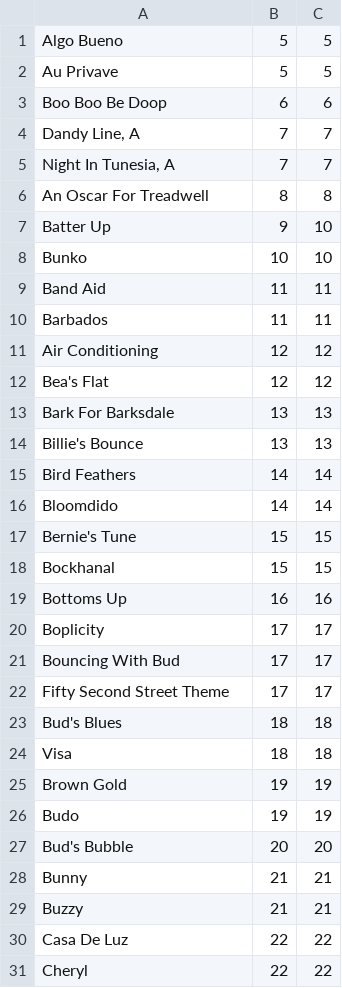
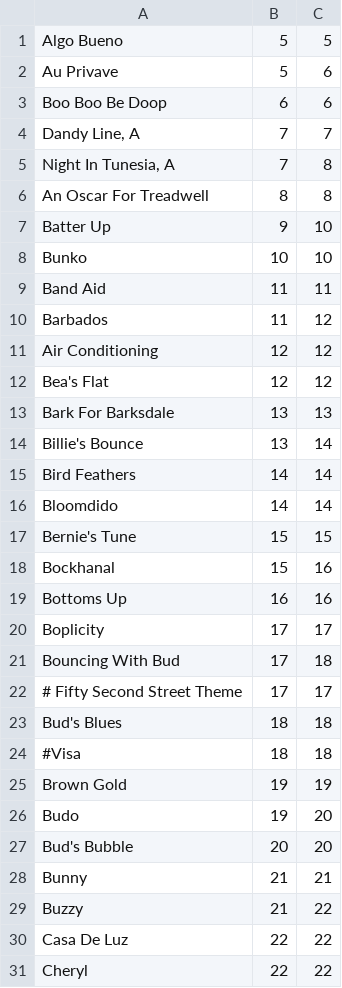
Before and after one commit to jazzbassNick/book-indices, a CSV file: Library.csv, drawn as a sheet; only a part is shown; the diff covers the shown part only.

```diff
--- a/Library.csv
+++ b/Library.csv
@@ -1,6 +1,6 @@
 Algo Bueno,5,5
-Au Privave,5,5
+Au Privave,5,6
 Boo Boo Be Doop,6,6
 "Dandy Line, A",7,7
-"Night In Tunesia, A",7,7
+"Night In Tunesia, A",7,8
 An Oscar For Treadwell,8,8
@@ -9,3 +9,3 @@ Bunko,10,10
 Band Aid,11,11
-Barbados,11,11
+Barbados,11,12
 Air Conditioning,12,12
@@ -13,3 +13,3 @@ Bea's Flat,12,12
 Bark For Barksdale,13,13
-Billie's Bounce,13,13
+Billie's Bounce,13,14
 Bird Feathers,14,14
@@ -17,14 +17,14 @@ Bloomdido,14,14
 Bernie's Tune,15,15
-Bockhanal,15,15
+Bockhanal,15,16
 Bottoms Up,16,16
 Boplicity,17,17
-Bouncing With Bud,17,17
-Fifty Second Street Theme,17,17
+Bouncing With Bud,17,18
+# Fifty Second Street Theme,17,17
 Bud's Blues,18,18
-Visa,18,18
+#Visa,18,18
 Brown Gold,19,19
-Budo,19,19
+Budo,19,20
 Bud's Bubble,20,20
 Bunny,21,21
-Buzzy,21,21
+Buzzy,21,22
 Casa De Luz,22,22
```
Also changed, not shown: 6 added rows, 1 removed row and 90 edited cells elsewhere in this file.
